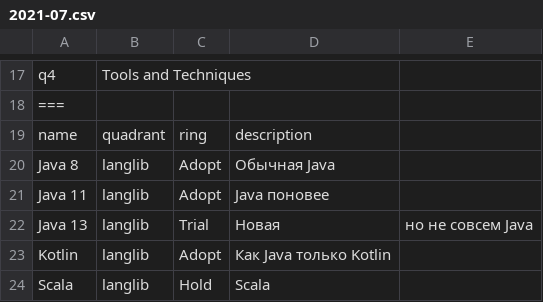
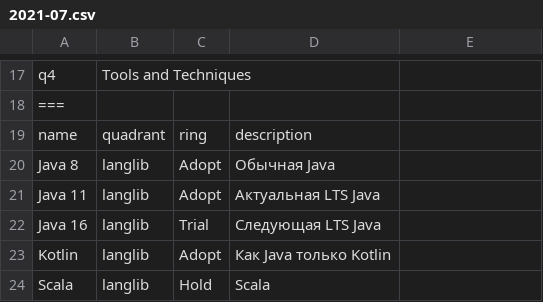
Before and after one commit to qiwi/tech-radar, a CSV file: data/backend/2021-07.csv, drawn as a sheet; only a part is shown, gaps mark what is left out.

Commit message:
Fix description of backend technologies

```diff
--- a/data/backend/2021-07.csv
+++ b/data/backend/2021-07.csv
@@ -20,4 +20,4 @@ name,                       quadrant,      ring,   description
 Java 8,                     langlib,       Adopt,  Обычная Java
-Java 11,                    langlib,       Adopt,  Java поновее
-Java 13,                    langlib,       Trial,  Новая, но не совсем Java
+Java 11,                    langlib,       Adopt,  Актуальная LTS Java
+Java 16,                    langlib,       Trial,  Следующая LTS Java
 Kotlin,                     langlib,       Adopt,  Как Java только Kotlin
```
